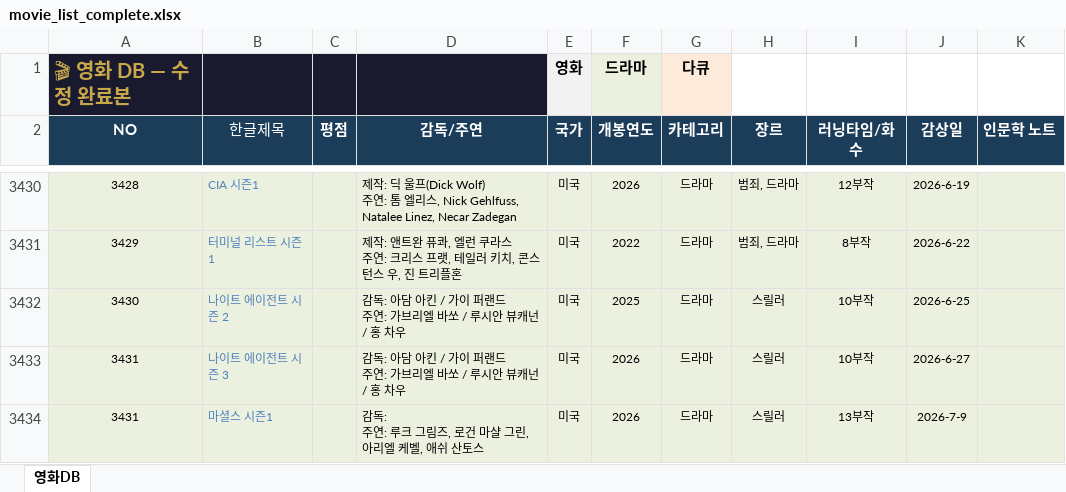
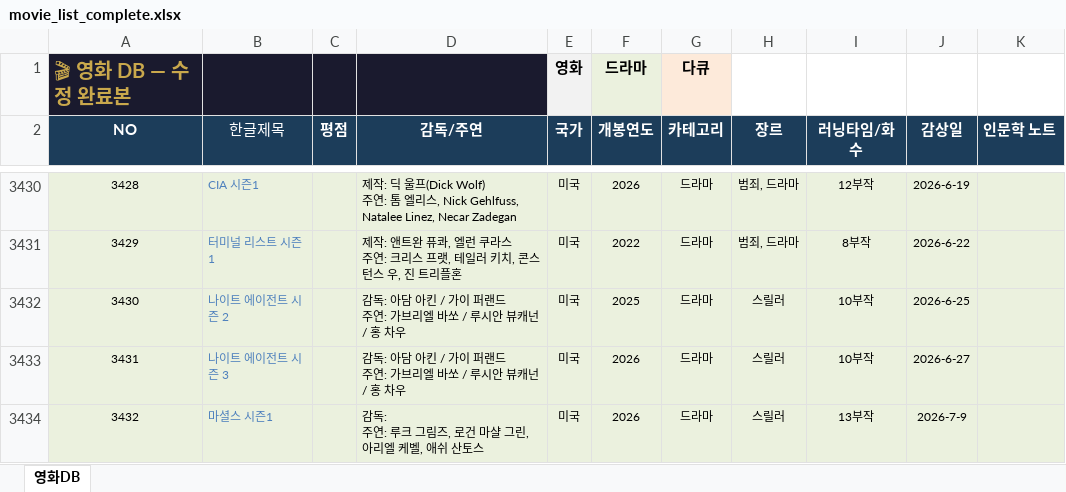
Before and after one commit to casio8000/film-humanities_Mobile, an Excel workbook: movie_list_complete.xlsx, sheet 영화DB, drawn as a sheet; only a part is shown, gaps mark what is left out; values as stored, in another font and other column widths than the file's, no borders; table styles not drawn; the diff names each change by its address in the sheet, - before the commit and + after, or states it on an @@ line.

Commit message:
Add files via upload

```diff
--- a/movie_list_complete.xlsx (sheet 영화DB)
+++ b/movie_list_complete.xlsx (sheet 영화DB)
-A3434 (NO): 3431
+A3434 (NO): 3432
```
